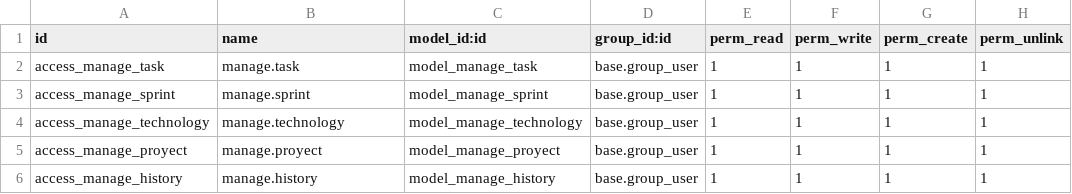
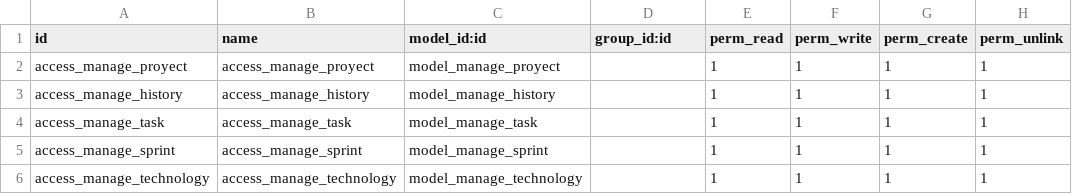
Before and after one commit to jabermudez125/manage, a CSV file: security/ir.model.access.csv, drawn as a sheet.

Commit message:
Merge finalizado

```diff
--- a/security/ir.model.access.csv
+++ b/security/ir.model.access.csv
@@ -1,6 +1,6 @@
 id,name,model_id:id,group_id:id,perm_read,perm_write,perm_create,perm_unlink
-access_manage_task,manage.task,model_manage_task,base.group_user,1,1,1,1
-access_manage_sprint,manage.sprint,model_manage_sprint,base.group_user,1,1,1,1
-access_manage_technology,manage.technology,model_manage_technology,base.group_user,1,1,1,1
-access_manage_proyect,manage.proyect,model_manage_proyect,base.group_user,1,1,1,1
-access_manage_history,manage.history,model_manage_history,base.group_user,1,1,1,1
+access_manage_proyect,access_manage_proyect,model_manage_proyect,,1,1,1,1
+access_manage_history,access_manage_history,model_manage_history,,1,1,1,1
+access_manage_task,access_manage_task,model_manage_task,,1,1,1,1
+access_manage_sprint,access_manage_sprint,model_manage_sprint,,1,1,1,1
+access_manage_technology,access_manage_technology,model_manage_technology,,1,1,1,1
```
